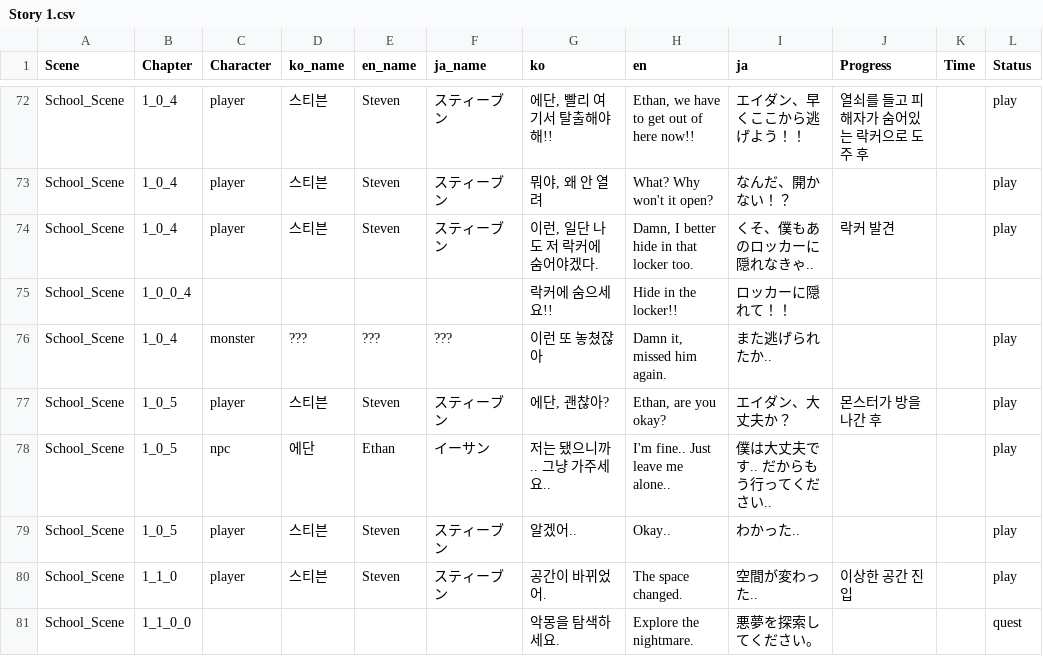
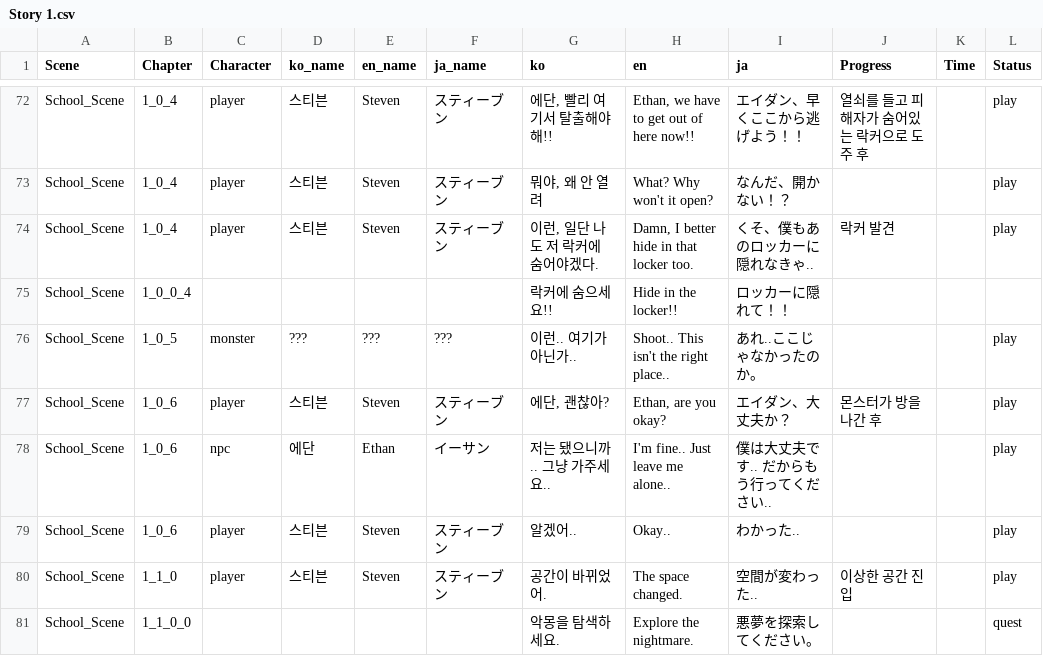
Before and after one commit to Nightmare-Guide/Nightmare-Guide, a CSV file: Assets/Resources/Story/Story 1.csv, drawn as a sheet; only a part is shown, gaps mark what is left out; the diff names each change by its address in the sheet, - before the commit and + after, or states it on an @@ line.

```diff
--- a/Assets/Resources/Story/Story 1.csv
+++ b/Assets/Resources/Story/Story 1.csv
-B76 (Chapter): 1_0_4
+B76 (Chapter): 1_0_5
-G76 (ko): 이런 또 놓쳤잖아
+G76 (ko): 이런.. 여기가 아닌가..
-H76 (en): Damn it, missed him again.
+H76 (en): Shoot.. This isn't the right place..
-I76 (ja): また逃げられたか..
+I76 (ja): あれ..ここじゃなかったのか。
-B77:B79 (Chapter): 1_0_5
+B77:B79 (Chapter): 1_0_6
```
Also changed, not shown: 30 other files.
